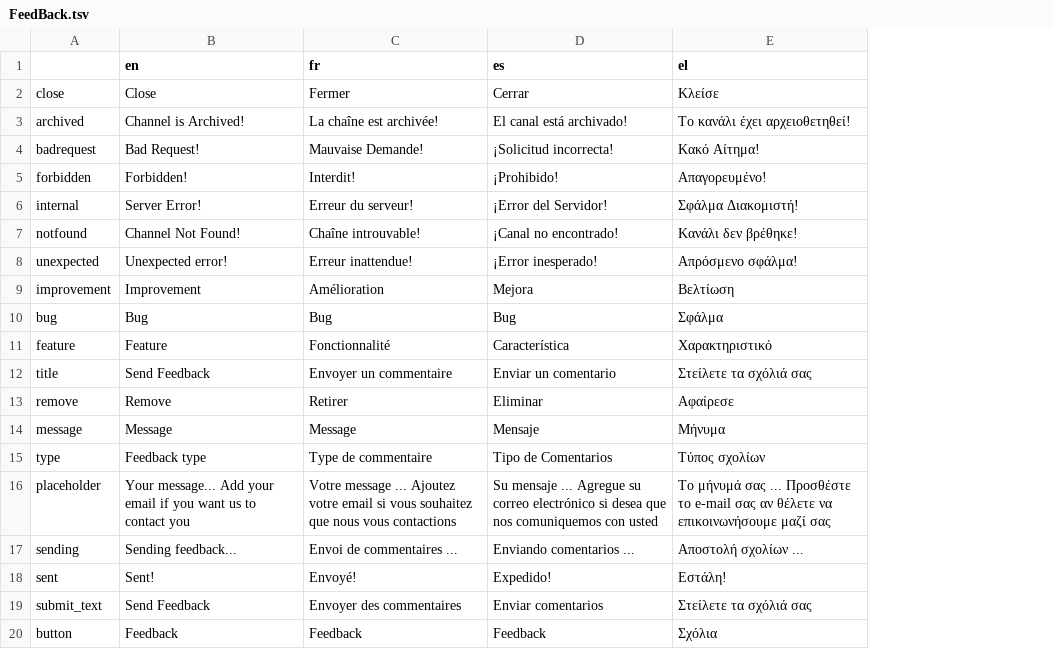
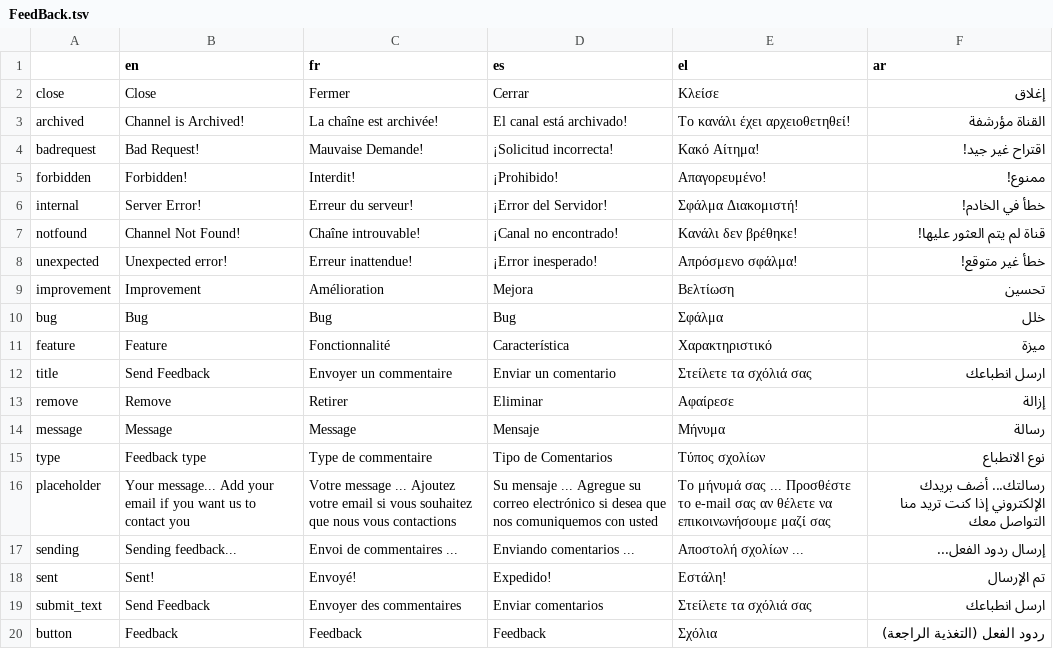
Before and after one commit to AFP-Medialab/verification-plugin, a TSV file: src/LocalDictionary/components/FeedBack.tsv, drawn as a sheet; the diff names each change by its address in the sheet, - before the commit and + after, or states it on an @@ line.

```diff
--- a/src/LocalDictionary/components/FeedBack.tsv
+++ b/src/LocalDictionary/components/FeedBack.tsv
+column F (ar), rows 2-20: إغلاق | القناة مؤرشفة | اقتراح غير جيد! | ممنوع! | خطأ في الخادم! | قناة لم يتم العثور عليها! | خطأ غير متوقع! | تحسين | خلل | ميزة | ارسل انطباعك | إزالة | رسالة | نوع الانطباع | رسالتك... أضف بريدك الإلكتروني إذا كنت تريد منا التواصل معك | إرسال ردود الفعل... | تم الإرسال | ارسل انطباعك | ردود الفعل (التغذية الراجعة)
```
Also changed, not shown: src/LocalDictionary/components/NavBar.tsv, src/LocalDictionary/components/PopUp.tsv, 1 other file.
